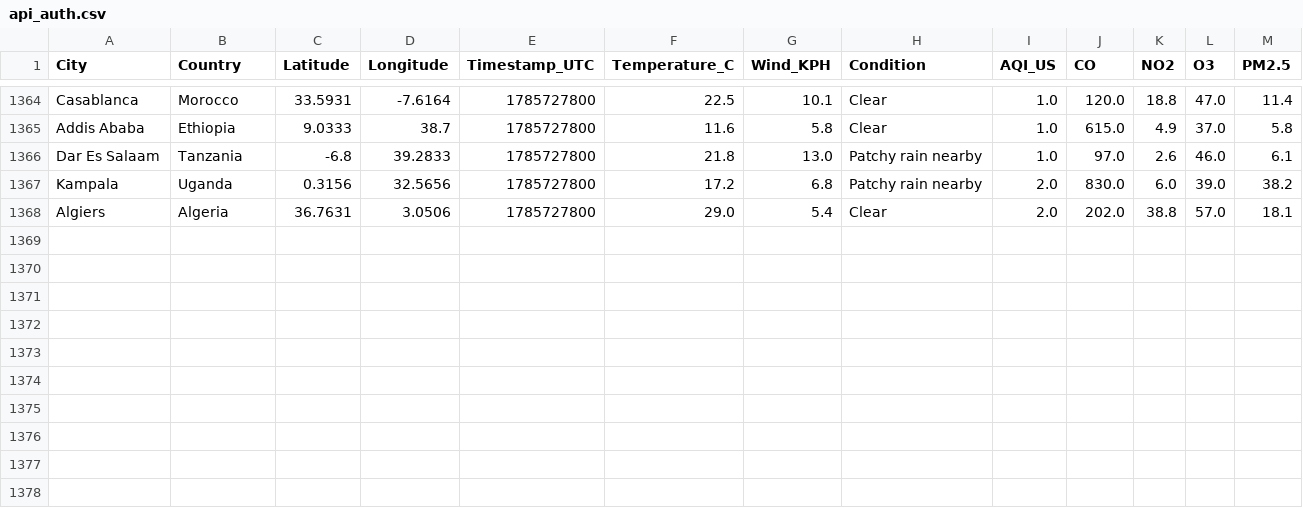
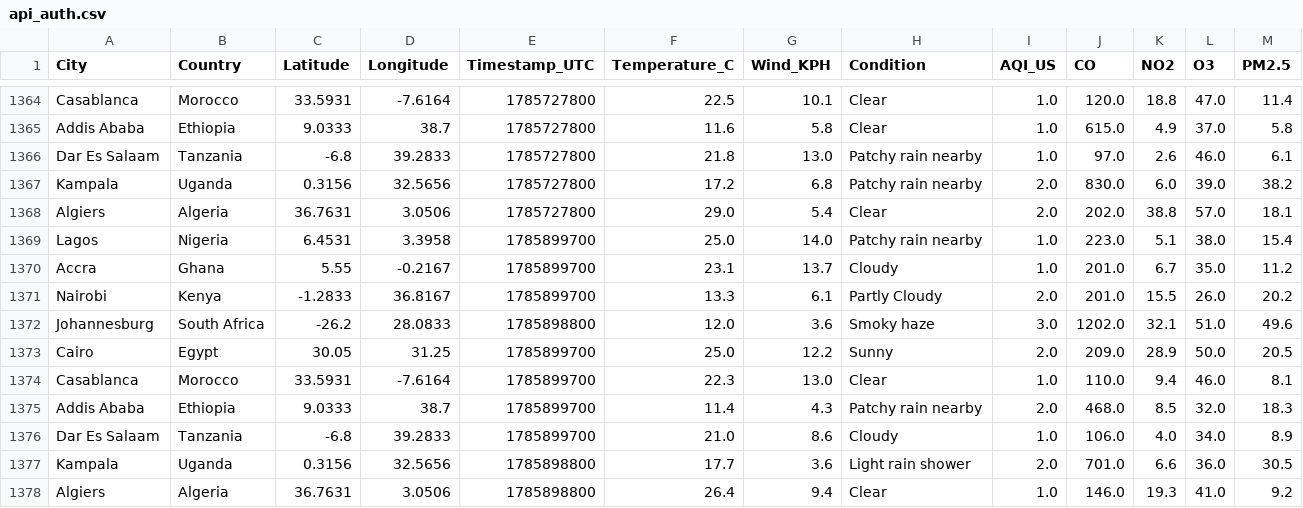
Before and after one commit to CKohwo/ADIP-ingestion-lab, a CSV file: data/api_auth.csv, drawn as a sheet; only a part is shown, gaps mark what is left out; the diff names each change by its address in the sheet, - before the commit and + after, or states it on an @@ line.

```diff
--- a/data/api_auth.csv
+++ b/data/api_auth.csv
+row 1369: Lagos | Nigeria | 6.4531 | 3.3958 | 1785899700 | 25.0 | 14.0 | Patchy rain nearby | 1.0 | 223.0 | 5.1 | 38.0 | 15.4
+row 1370: Accra | Ghana | 5.55 | -0.2167 | 1785899700 | 23.1 | 13.7 | Cloudy | 1.0 | 201.0 | 6.7 | 35.0 | 11.2
+row 1371: Nairobi | Kenya | -1.2833 | 36.8167 | 1785899700 | 13.3 | 6.1 | Partly Cloudy | 2.0 | 201.0 | 15.5 | 26.0 | 20.2
+row 1372: Johannesburg | South Africa | -26.2 | 28.0833 | 1785898800 | 12.0 | 3.6 | Smoky haze | 3.0 | 1202.0 | 32.1 | 51.0 | 49.6
+row 1373: Cairo | Egypt | 30.05 | 31.25 | 1785899700 | 25.0 | 12.2 | Sunny | 2.0 | 209.0 | 28.9 | 50.0 | 20.5
+row 1374: Casablanca | Morocco | 33.5931 | -7.6164 | 1785899700 | 22.3 | 13.0 | Clear | 1.0 | 110.0 | 9.4 | 46.0 | 8.1
+row 1375: Addis Ababa | Ethiopia | 9.0333 | 38.7 | 1785899700 | 11.4 | 4.3 | Patchy rain nearby | 2.0 | 468.0 | 8.5 | 32.0 | 18.3
+row 1376: Dar Es Salaam | Tanzania | -6.8 | 39.2833 | 1785899700 | 21.0 | 8.6 | Cloudy | 1.0 | 106.0 | 4.0 | 34.0 | 8.9
+row 1377: Kampala | Uganda | 0.3156 | 32.5656 | 1785898800 | 17.7 | 3.6 | Light rain shower | 2.0 | 701.0 | 6.6 | 36.0 | 30.5
+row 1378: Algiers | Algeria | 36.7631 | 3.0506 | 1785898800 | 26.4 | 9.4 | Clear | 1.0 | 146.0 | 19.3 | 41.0 | 9.2
```
